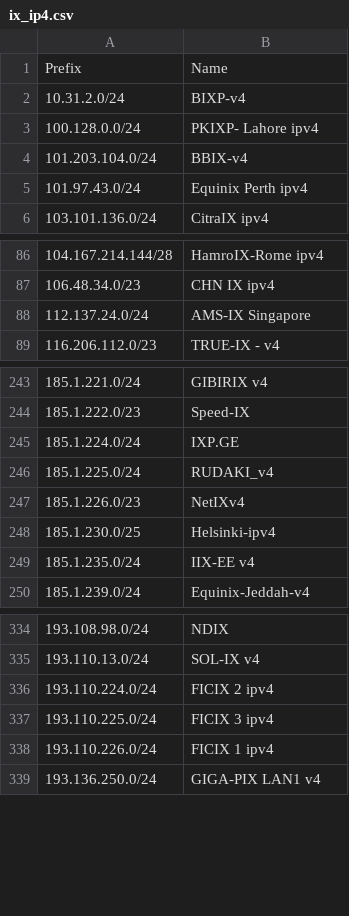
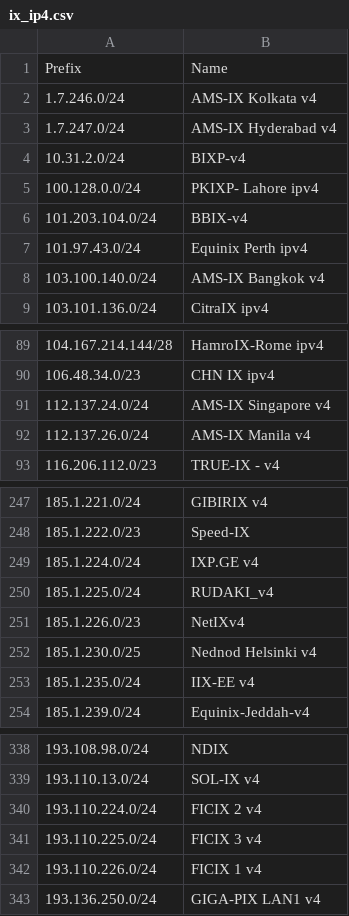
Before and after one commit to haensen/ix-networks, a CSV file: ix_ip4.csv, drawn as a sheet; only a part is shown, gaps mark what is left out; the diff covers the shown part only.

```diff
--- a/ix_ip4.csv
+++ b/ix_ip4.csv
@@ -1,2 +1,4 @@
 Prefix,Name
+1.7.246.0/24,AMS-IX Kolkata v4
+1.7.247.0/24,AMS-IX Hyderabad v4
 10.31.2.0/24,BIXP-v4
@@ -5,2 +7,3 @@ Prefix,Name
 101.97.43.0/24,Equinix Perth ipv4
+103.100.140.0/24,AMS-IX Bangkok v4
 103.101.136.0/24,CitraIX ipv4
@@ -87,3 +90,4 @@ Prefix,Name
 106.48.34.0/23,CHN IX ipv4
-112.137.24.0/24,AMS-IX Singapore
+112.137.24.0/24,AMS-IX Singapore v4
+112.137.26.0/24,AMS-IX Manila v4
 116.206.112.0/23,TRUE-IX - v4
@@ -244,6 +248,6 @@ Prefix,Name
 185.1.222.0/23,Speed-IX
-185.1.224.0/24,IXP.GE
+185.1.224.0/24,IXP.GE v4
 185.1.225.0/24,RUDAKI_v4
 185.1.226.0/23,NetIXv4
-185.1.230.0/25,Helsinki-ipv4
+185.1.230.0/25,Nednod Helsinki v4
 185.1.235.0/24,IIX-EE v4
@@ -335,5 +339,5 @@ Prefix,Name
 193.110.13.0/24,SOL-IX v4
-193.110.224.0/24,FICIX 2 ipv4
-193.110.225.0/24,FICIX 3 ipv4
-193.110.226.0/24,FICIX 1 ipv4
+193.110.224.0/24,FICIX 2 v4
+193.110.225.0/24,FICIX 3 v4
+193.110.226.0/24,FICIX 1 v4
 193.136.250.0/24,GIGA-PIX LAN1 v4
```
Also changed, not shown: 2 added rows, 4 removed rows and 7 edited cells elsewhere in this file, ix_ip6.csv.
